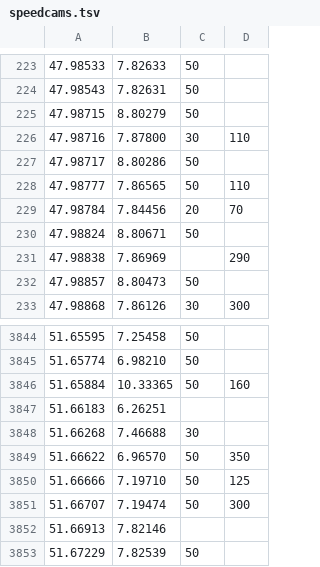
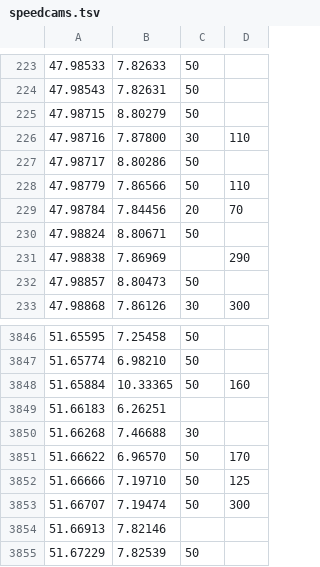
Before and after one commit to BrickyStudios/funkblick, a TSV file: app/src/main/assets/speedcams.tsv, drawn as a sheet; only a part is shown, gaps mark what is left out; the diff covers the shown part only.

```diff
--- a/app/src/main/assets/speedcams.tsv
+++ b/app/src/main/assets/speedcams.tsv
@@ -227,3 +227,3 @@
 47.98717	8.80286	50	
-47.98777	7.86565	50	110
+47.98779	7.86566	50	110
 47.98784	7.84456	20	70
@@ -3848,3 +3850,3 @@
 51.66268	7.46688	30	
-51.66622	6.96570	50	350
+51.66622	6.96570	50	170
 51.66666	7.19710	50	125
```
Also changed, not shown: 6 added rows and 4 removed rows elsewhere in this file.
